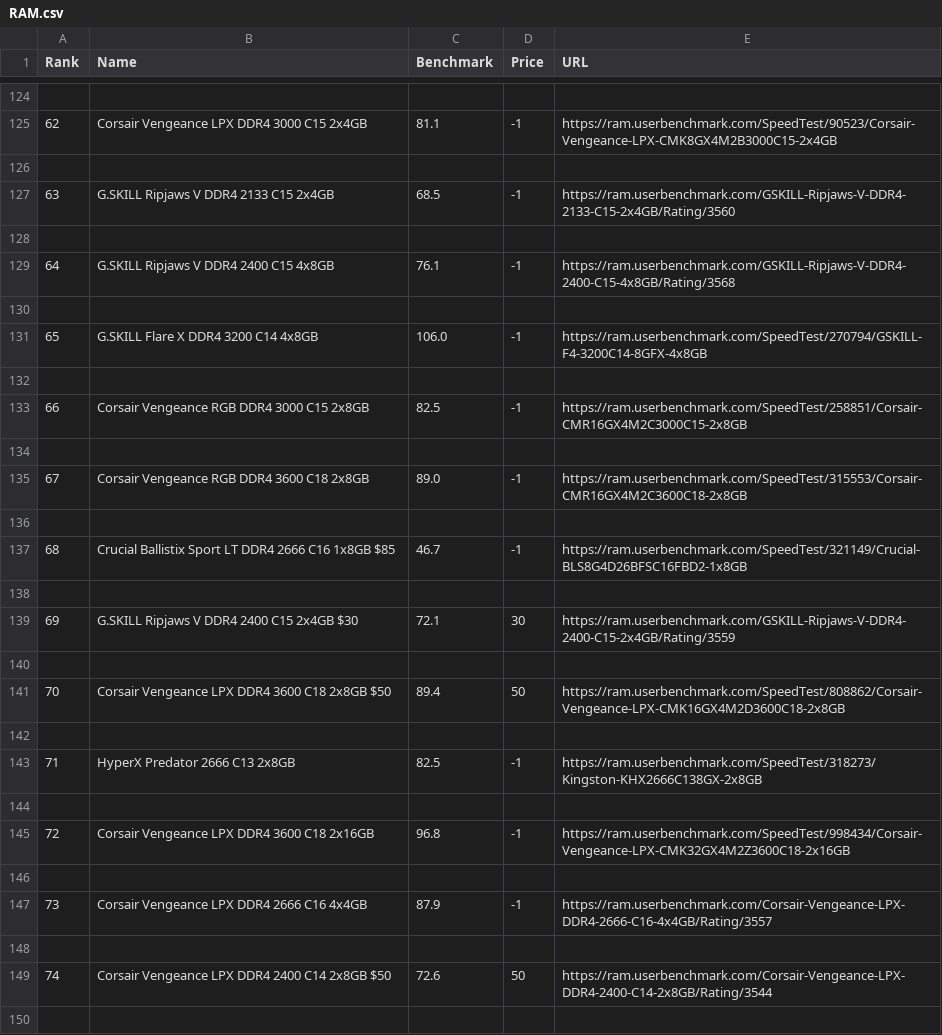
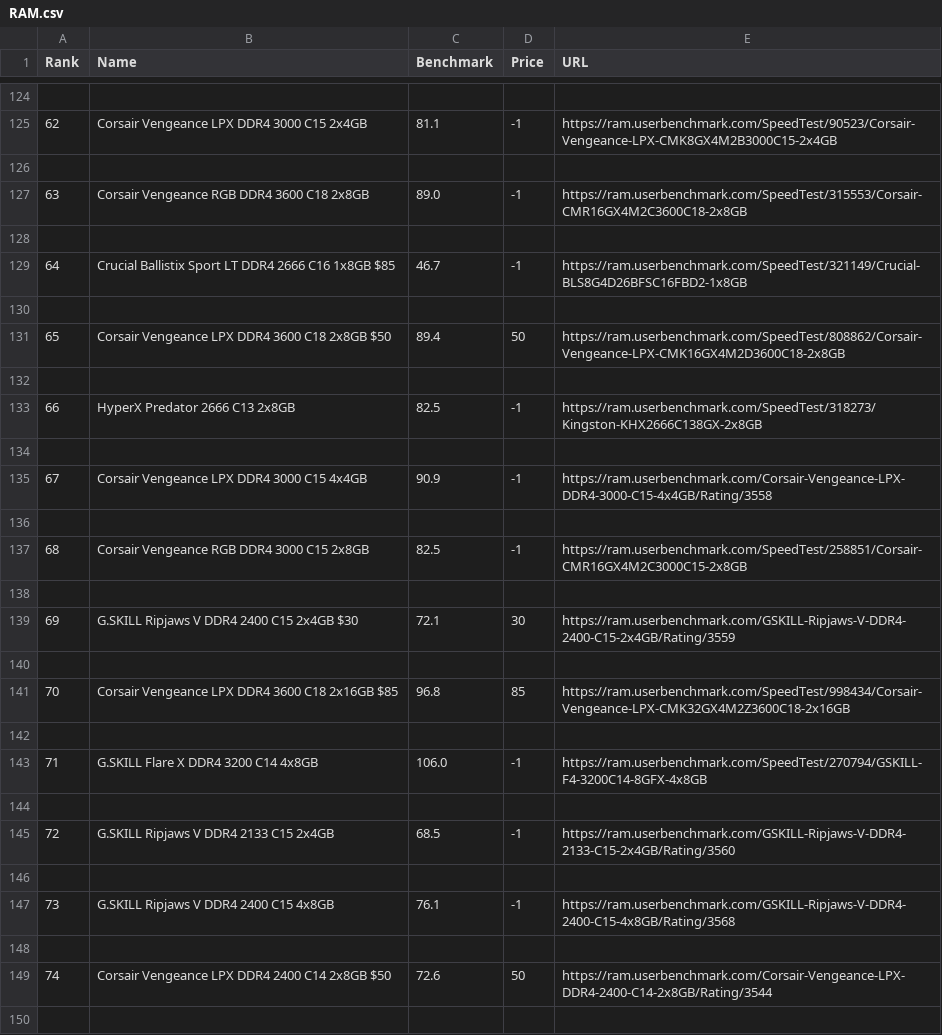
Before and after one commit to btagsip321/OptechOptimizer, a CSV file: data/RAM.csv, drawn as a sheet; only a part is shown, gaps mark what is left out; the diff covers the shown part only.

```diff
--- a/data/RAM.csv
+++ b/data/RAM.csv
@@ -126,13 +126,13 @@ Rank,Name,Benchmark,Price,URL
 
-63,G.SKILL Ripjaws V DDR4 2133 C15 2x4GB,68.5,-1,https://ram.userbenchmark.com/GSKILL-Ripjaws-V-DDR4-2133-C15-2x4GB/Rating/3560
+63,Corsair Vengeance RGB DDR4 3600 C18 2x8GB,89.0,-1,https://ram.userbenchmark.com/SpeedTest/315553/Corsair-CMR16GX4M2C3600C18-2x8GB
 
-64,G.SKILL Ripjaws V DDR4 2400 C15 4x8GB,76.1,-1,https://ram.userbenchmark.com/GSKILL-Ripjaws-V-DDR4-2400-C15-4x8GB/Rating/3568
+64,Crucial Ballistix Sport LT DDR4 2666 C16 1x8GB $85,46.7,-1,https://ram.userbenchmark.com/SpeedTest/321149/Crucial-BLS8G4D26BFSC16FBD2-1x8GB
 
-65,G.SKILL Flare X DDR4 3200 C14 4x8GB,106.0,-1,https://ram.userbenchmark.com/SpeedTest/270794/GSKILL-F4-3200C14-8GFX-4x8GB
+65,Corsair Vengeance LPX DDR4 3600 C18 2x8GB $50,89.4,50,https://ram.userbenchmark.com/SpeedTest/808862/Corsair-Vengeance-LPX-CMK16GX4M2D3600C18-2x8GB
 
-66,Corsair Vengeance RGB DDR4 3000 C15 2x8GB,82.5,-1,https://ram.userbenchmark.com/SpeedTest/258851/Corsair-CMR16GX4M2C3000C15-2x8GB
+66,HyperX Predator 2666 C13 2x8GB,82.5,-1,https://ram.userbenchmark.com/SpeedTest/318273/Kingston-KHX2666C138GX-2x8GB
 
-67,Corsair Vengeance RGB DDR4 3600 C18 2x8GB,89.0,-1,https://ram.userbenchmark.com/SpeedTest/315553/Corsair-CMR16GX4M2C3600C18-2x8GB
+67,Corsair Vengeance LPX DDR4 3000 C15 4x4GB,90.9,-1,https://ram.userbenchmark.com/Corsair-Vengeance-LPX-DDR4-3000-C15-4x4GB/Rating/3558
 
-68,Crucial Ballistix Sport LT DDR4 2666 C16 1x8GB $85,46.7,-1,https://ram.userbenchmark.com/SpeedTest/321149/Crucial-BLS8G4D26BFSC16FBD2-1x8GB
+68,Corsair Vengeance RGB DDR4 3000 C15 2x8GB,82.5,-1,https://ram.userbenchmark.com/SpeedTest/258851/Corsair-CMR16GX4M2C3000C15-2x8GB
 
@@ -140,9 +140,9 @@ Rank,Name,Benchmark,Price,URL
 
-70,Corsair Vengeance LPX DDR4 3600 C18 2x8GB $50,89.4,50,https://ram.userbenchmark.com/SpeedTest/808862/Corsair-Vengeance-LPX-CMK16GX4M2D3600C18-2x8GB
+70,Corsair Vengeance LPX DDR4 3600 C18 2x16GB $85,96.8,85,https://ram.userbenchmark.com/SpeedTest/998434/Corsair-Vengeance-LPX-CMK32GX4M2Z3600C18-2x16GB
 
-71,HyperX Predator 2666 C13 2x8GB,82.5,-1,https://ram.userbenchmark.com/SpeedTest/318273/Kingston-KHX2666C138GX-2x8GB
+71,G.SKILL Flare X DDR4 3200 C14 4x8GB,106.0,-1,https://ram.userbenchmark.com/SpeedTest/270794/GSKILL-F4-3200C14-8GFX-4x8GB
 
-72,Corsair Vengeance LPX DDR4 3600 C18 2x16GB,96.8,-1,https://ram.userbenchmark.com/SpeedTest/998434/Corsair-Vengeance-LPX-CMK32GX4M2Z3600C18-2x16GB
+72,G.SKILL Ripjaws V DDR4 2133 C15 2x4GB,68.5,-1,https://ram.userbenchmark.com/GSKILL-Ripjaws-V-DDR4-2133-C15-2x4GB/Rating/3560
 
-73,Corsair Vengeance LPX DDR4 2666 C16 4x4GB,87.9,-1,https://ram.userbenchmark.com/Corsair-Vengeance-LPX-DDR4-2666-C16-4x4GB/Rating/3557
+73,G.SKILL Ripjaws V DDR4 2400 C15 4x8GB,76.1,-1,https://ram.userbenchmark.com/GSKILL-Ripjaws-V-DDR4-2400-C15-4x8GB/Rating/3568
 
```
Also changed, not shown: 145 edited cells elsewhere in this file, data/CPU.csv, data/GPU.csv, 4 other files.
